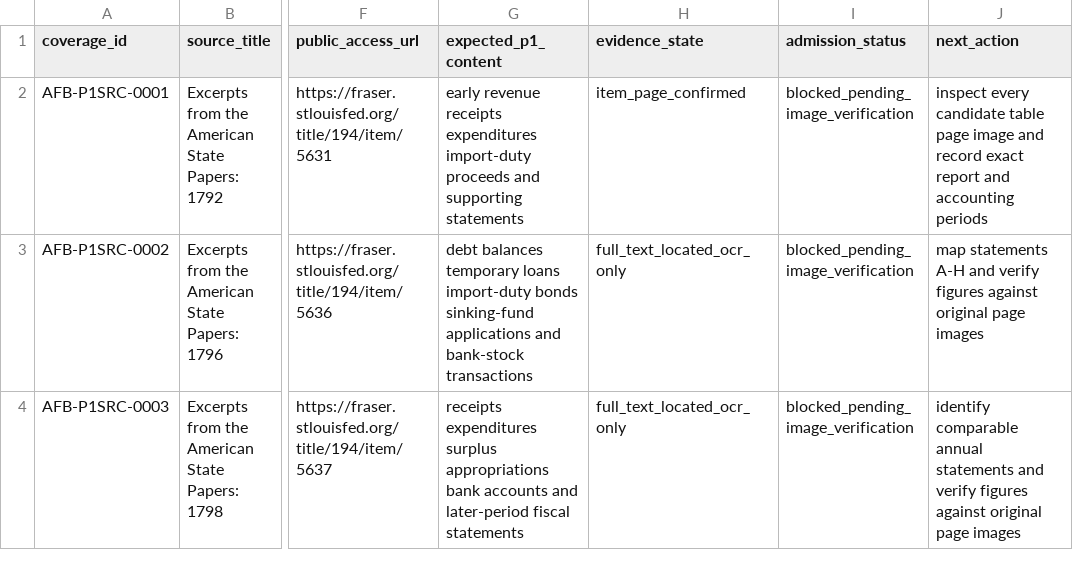
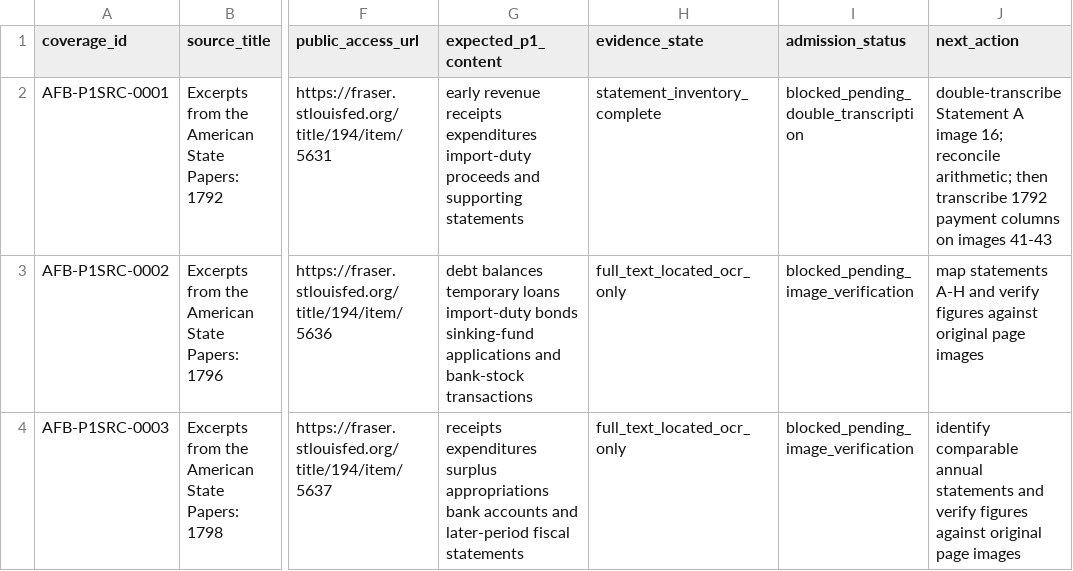
Before and after one commit to danielastone/americas-founding-bet, a CSV file: sources/p1-published-source-coverage.csv, drawn as a sheet; only a part is shown, gaps mark what is left out; the diff names each change by its address in the sheet, - before the commit and + after, or states it on an @@ line.

Commit message:
Record FRASER 5631 statement inventory completion

```diff
--- a/sources/p1-published-source-coverage.csv
+++ b/sources/p1-published-source-coverage.csv
-H2 (evidence_state): item_page_confirmed
+H2 (evidence_state): statement_inventory_complete
-I2 (admission_status): blocked_pending_image_verification
+I2 (admission_status): blocked_pending_double_transcription
-J2 (next_action): inspect every candidate table page image and record exact report and accounting periods
+J2 (next_action): double-transcribe Statement A image 16; reconcile arithmetic; then transcribe 1792 payment columns on images 41-43
```
